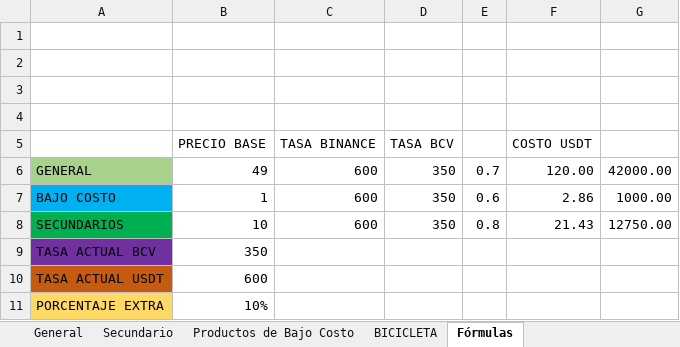
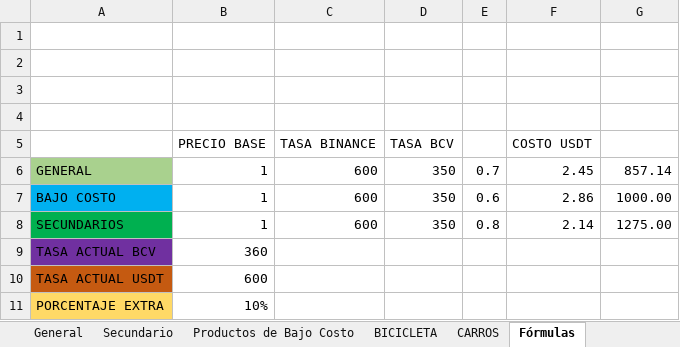
Before and after one commit to respaldos4yermotor-RYM/productos, an Excel workbook: InventarioYerMotor.xlsx, sheet Fórmulas, drawn as a sheet; values as stored, in another font and other column widths than the file's, no borders; the diff names each change by its address in the sheet, - before the commit and + after, or states it on an @@ line.

```diff
--- a/InventarioYerMotor.xlsx (sheet Fórmulas)
+++ b/InventarioYerMotor.xlsx (sheet Fórmulas)
+sheet tab: CARROS
-B6: 49
+B6: 1
-F6: 120.00
+F6: 2.45
-G6: 42000.00
+G6: 857.14
-B8: 10
+B8: 1
-F8: 21.43
+F8: 2.14
-G8: 12750.00
+G8: 1275.00
-B9: 350
+B9: 360
```
Also changed, not shown: sheet General, sheet Productos de Bajo Costo, sheet Secundario, sheet BICICLETA, formulas that keep their value, 1 other file.
